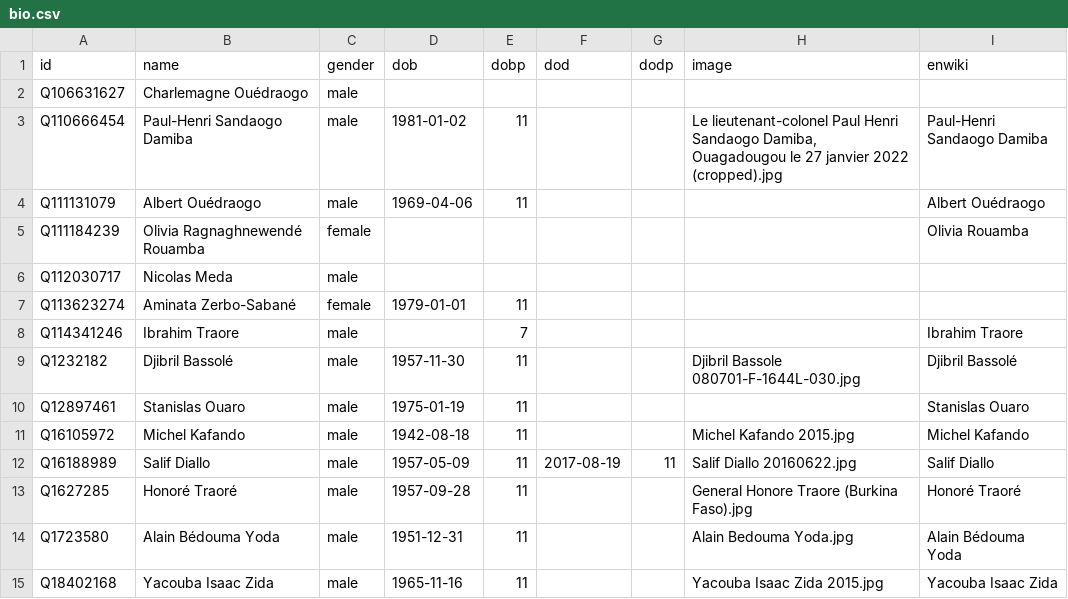
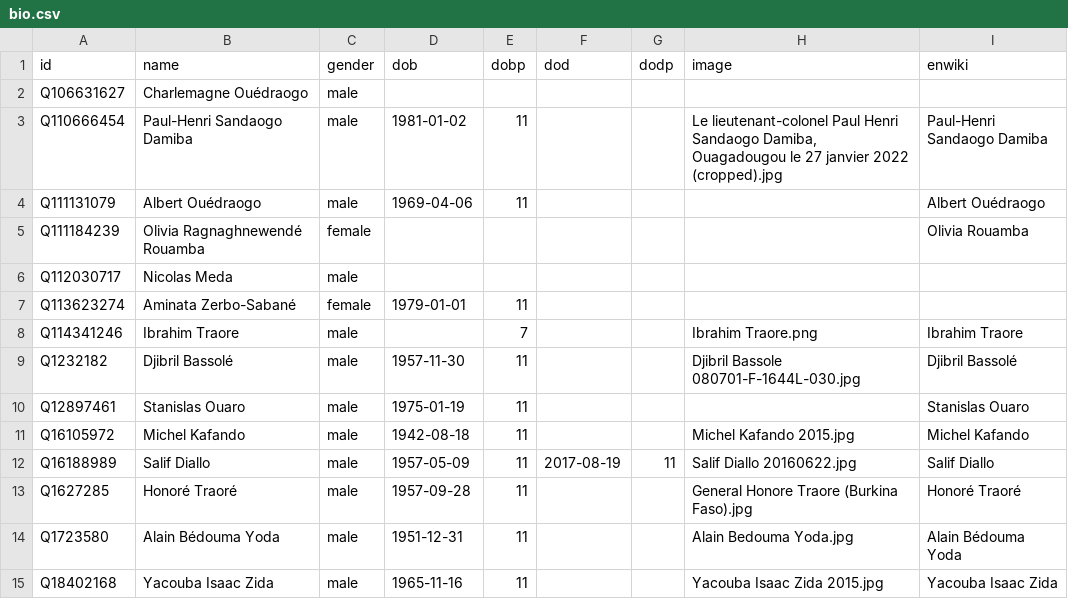
Before and after one commit to every-politician-scrapers/burkina-faso, a CSV file: html/bio.csv, drawn as a sheet; only a part is shown.

```diff
--- a/html/bio.csv
+++ b/html/bio.csv
@@ -7,3 +7,3 @@ Q112030717,Nicolas Meda,male,,,,,,
 Q113623274,Aminata Zerbo-Sabané,female,1979-01-01,11,,,,
-Q114341246,Ibrahim Traore,male,,7,,,,Ibrahim Traore
+Q114341246,Ibrahim Traore,male,,7,,,Ibrahim Traore.png,Ibrahim Traore
 Q1232182,Djibril Bassolé,male,1957-11-30,11,,,Djibril Bassole 080701-F-1644L-030.jpg,Djibril Bassolé
```
